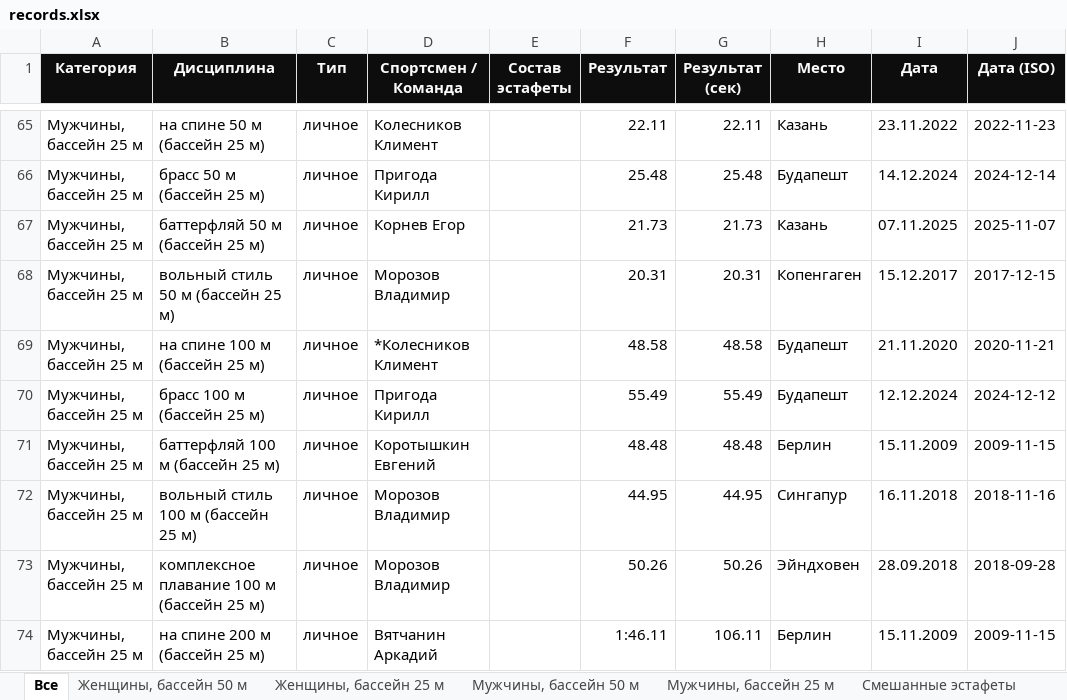
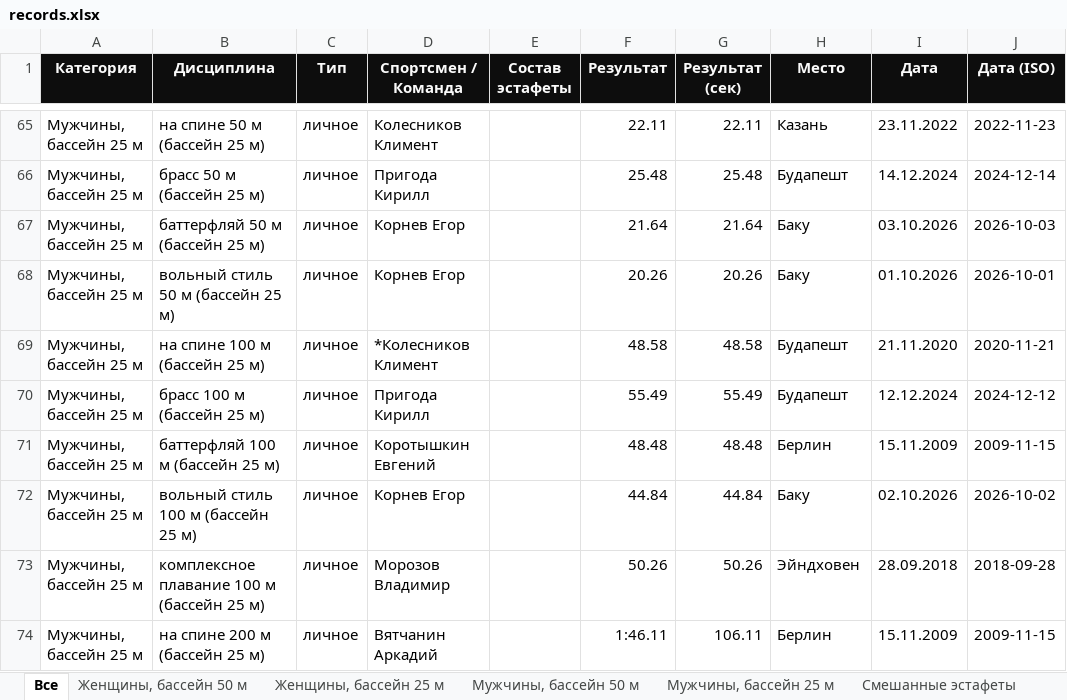
Before and after one commit to borozdov/russwimming-records, an Excel workbook: public/records.xlsx, sheet Все, drawn as a sheet; only a part is shown, gaps mark what is left out; values as stored, in another font and other column widths than the file's, no borders; the diff names each change by its address in the sheet, - before the commit and + after, or states it on an @@ line.

```diff
--- a/public/records.xlsx (sheet Все)
+++ b/public/records.xlsx (sheet Все)
-F67 (Результат): 21.73
+F67 (Результат): 21.64
-G67 (Результат (сек)): 21.73
+G67 (Результат (сек)): 21.64
-H67 (Место): Казань
+H67 (Место): Баку
-I67 (Дата): 07.11.2025
+I67 (Дата): 03.10.2026
-J67 (Дата (ISO)): 2025-11-07
+J67 (Дата (ISO)): 2026-10-03
-D68 (Спортсмен / Команда): Морозов Владимир
+D68 (Спортсмен / Команда): Корнев Егор
-F68 (Результат): 20.31
+F68 (Результат): 20.26
-G68 (Результат (сек)): 20.31
+G68 (Результат (сек)): 20.26
-H68 (Место): Копенгаген
+H68 (Место): Баку
-I68 (Дата): 15.12.2017
+I68 (Дата): 01.10.2026
-J68 (Дата (ISO)): 2017-12-15
+J68 (Дата (ISO)): 2026-10-01
-D72 (Спортсмен / Команда): Морозов Владимир
+D72 (Спортсмен / Команда): Корнев Егор
-F72 (Результат): 44.95
+F72 (Результат): 44.84
-G72 (Результат (сек)): 44.95
+G72 (Результат (сек)): 44.84
-H72 (Место): Сингапур
+H72 (Место): Баку
-I72 (Дата): 16.11.2018
+I72 (Дата): 02.10.2026
-J72 (Дата (ISO)): 2018-11-16
+J72 (Дата (ISO)): 2026-10-02
```
Also changed, not shown: sheet Мужчины, бассейн 25 м, 17 other files.
